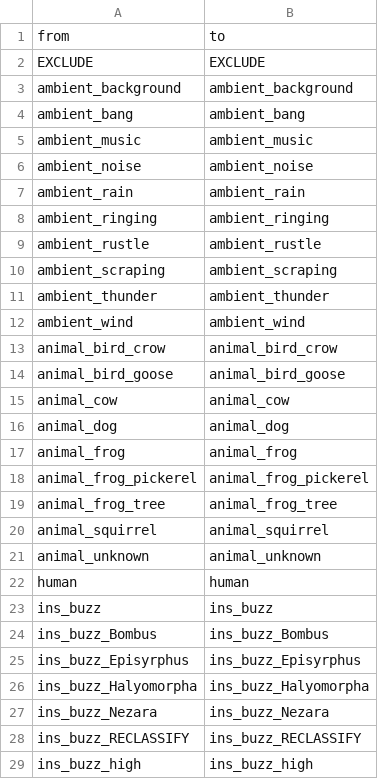
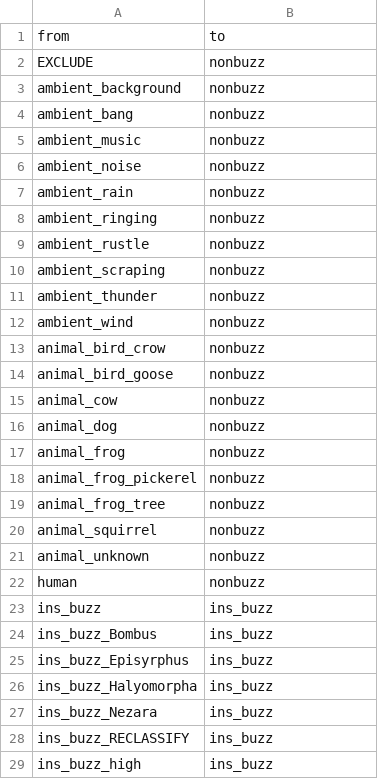
Before and after one commit to OSU-Bee-Lab/buzzdetect-training, a CSV file: 02_set/sets/medium/translations/raw.csv, drawn as a sheet; only a part is shown; the diff covers the shown part only.

```diff
--- a/02_set/sets/medium/translations/raw.csv
+++ b/02_set/sets/medium/translations/raw.csv
@@ -1,29 +1,29 @@
 "from","to"
-"EXCLUDE","EXCLUDE"
-"ambient_background","ambient_background"
-"ambient_bang","ambient_bang"
-"ambient_music","ambient_music"
-"ambient_noise","ambient_noise"
-"ambient_rain","ambient_rain"
-"ambient_ringing","ambient_ringing"
-"ambient_rustle","ambient_rustle"
-"ambient_scraping","ambient_scraping"
-"ambient_thunder","ambient_thunder"
-"ambient_wind","ambient_wind"
-"animal_bird_crow","animal_bird_crow"
-"animal_bird_goose","animal_bird_goose"
-"animal_cow","animal_cow"
-"animal_dog","animal_dog"
-"animal_frog","animal_frog"
-"animal_frog_pickerel","animal_frog_pickerel"
-"animal_frog_tree","animal_frog_tree"
-"animal_squirrel","animal_squirrel"
-"animal_unknown","animal_unknown"
-"human","human"
+"EXCLUDE","nonbuzz"
+"ambient_background","nonbuzz"
+"ambient_bang","nonbuzz"
+"ambient_music","nonbuzz"
+"ambient_noise","nonbuzz"
+"ambient_rain","nonbuzz"
+"ambient_ringing","nonbuzz"
+"ambient_rustle","nonbuzz"
+"ambient_scraping","nonbuzz"
+"ambient_thunder","nonbuzz"
+"ambient_wind","nonbuzz"
+"animal_bird_crow","nonbuzz"
+"animal_bird_goose","nonbuzz"
+"animal_cow","nonbuzz"
+"animal_dog","nonbuzz"
+"animal_frog","nonbuzz"
+"animal_frog_pickerel","nonbuzz"
+"animal_frog_tree","nonbuzz"
+"animal_squirrel","nonbuzz"
+"animal_unknown","nonbuzz"
+"human","nonbuzz"
 "ins_buzz","ins_buzz"
-"ins_buzz_Bombus","ins_buzz_Bombus"
-"ins_buzz_Episyrphus","ins_buzz_Episyrphus"
-"ins_buzz_Halyomorpha","ins_buzz_Halyomorpha"
-"ins_buzz_Nezara","ins_buzz_Nezara"
-"ins_buzz_RECLASSIFY","ins_buzz_RECLASSIFY"
-"ins_buzz_high","ins_buzz_high"
+"ins_buzz_Bombus","ins_buzz"
+"ins_buzz_Episyrphus","ins_buzz"
+"ins_buzz_Halyomorpha","ins_buzz"
+"ins_buzz_Nezara","ins_buzz"
+"ins_buzz_RECLASSIFY","ins_buzz"
+"ins_buzz_high","ins_buzz"
```
Also changed, not shown: 28 edited cells elsewhere in this file, 1 other file.
